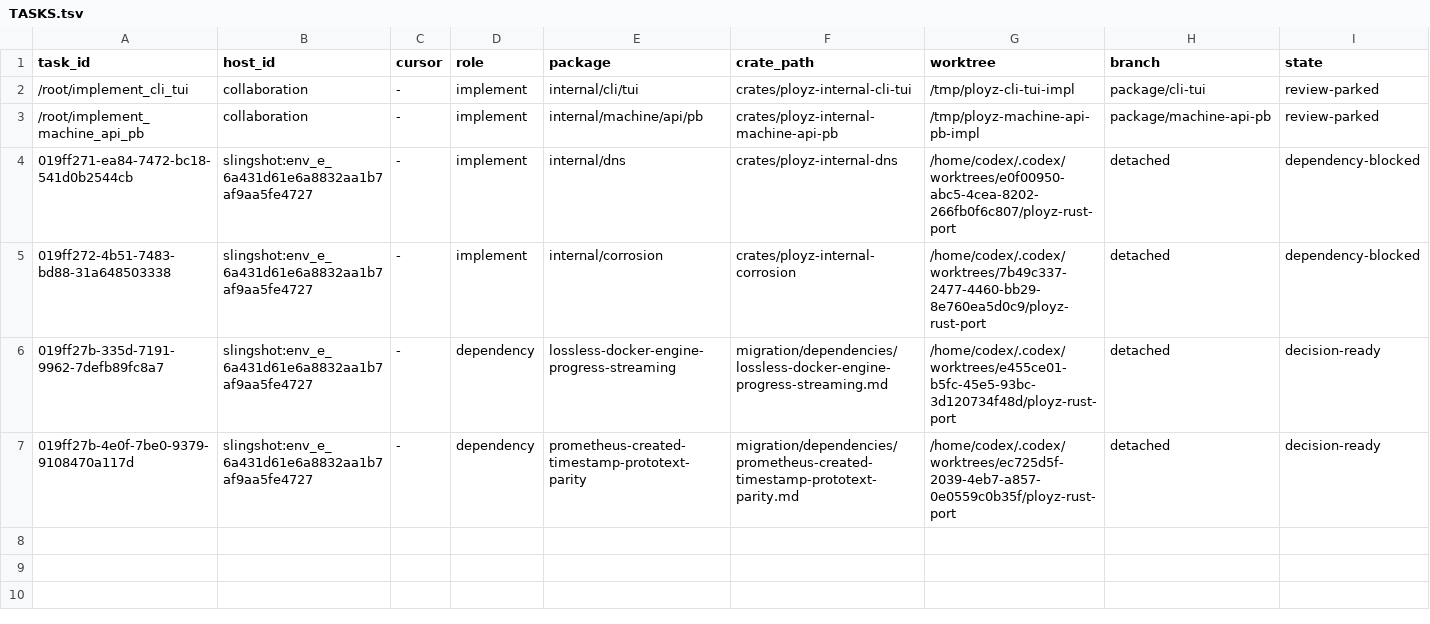
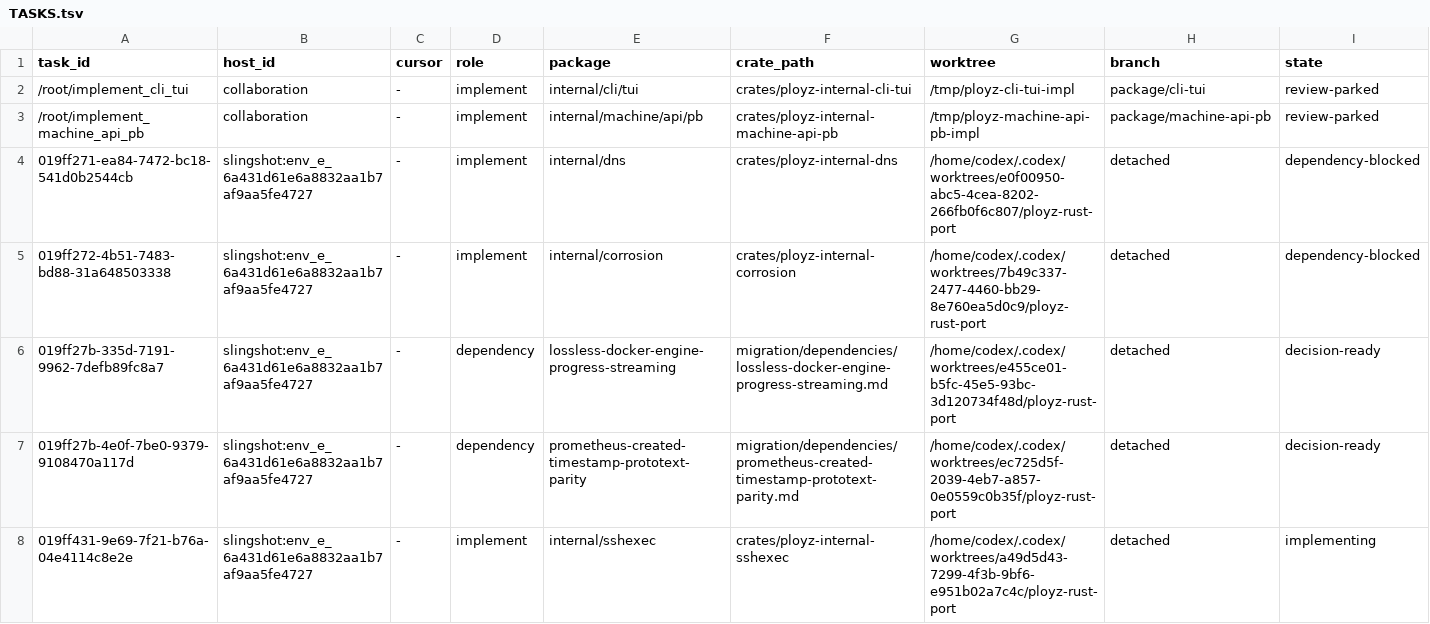
Before and after one commit to getployz/ployz-rust-port, a TSV file: migration/TASKS.tsv, drawn as a sheet; only a part is shown; rows hold the shown columns only; the diff names each change by its address in the sheet, - before the commit and + after, or states it on an @@ line.

```diff
--- a/migration/TASKS.tsv
+++ b/migration/TASKS.tsv
+row 8: 019ff431-9e69-7f21-b76a-04e4114c8e2e | slingshot:env_e_6a431d61e6a8832aa1b7af9aa5fe4727 | - | implement | internal/sshexec | crates/ployz-internal-sshexec | /home/codex/.codex/worktrees/a49d5d43-7299-4f3b-9bf6-e951b02a7c4c/ployz-rust-port | detached | implementing
```
Also changed, not shown: migration/PACKAGES.tsv.
